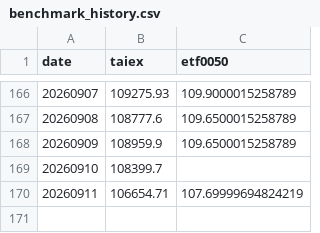
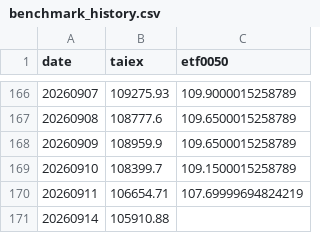
Before and after one commit to jasanlin177-hub/tsf-top5-index, a CSV file: data/benchmark_history.csv, drawn as a sheet; only a part is shown, gaps mark what is left out.

```diff
--- a/data/benchmark_history.csv
+++ b/data/benchmark_history.csv
@@ -168,3 +168,4 @@
 20260909,108959.9,109.6500015258789
-20260910,108399.7,
+20260910,108399.7,109.1500015258789
 20260911,106654.71,107.69999694824219
+20260914,105910.88,
```
Also changed, not shown: data/tsf_history.csv.
